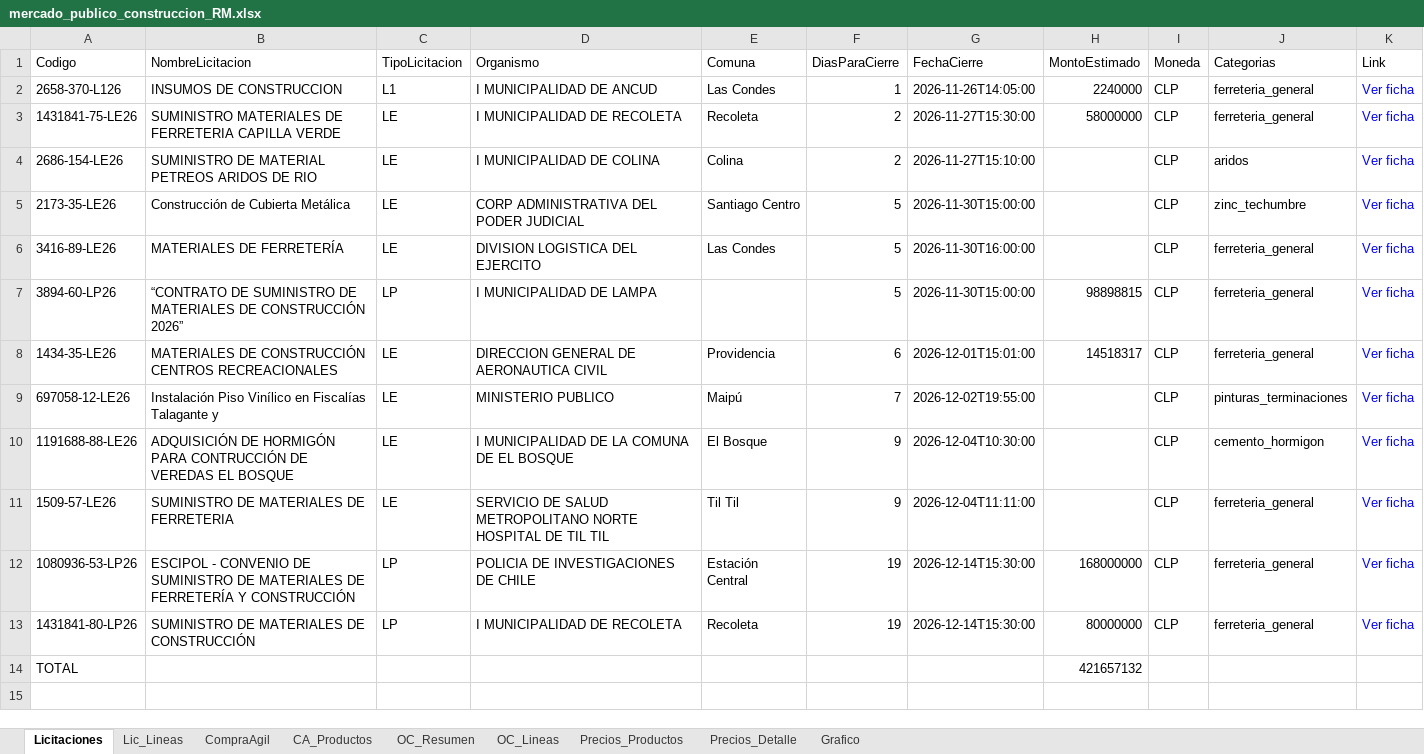
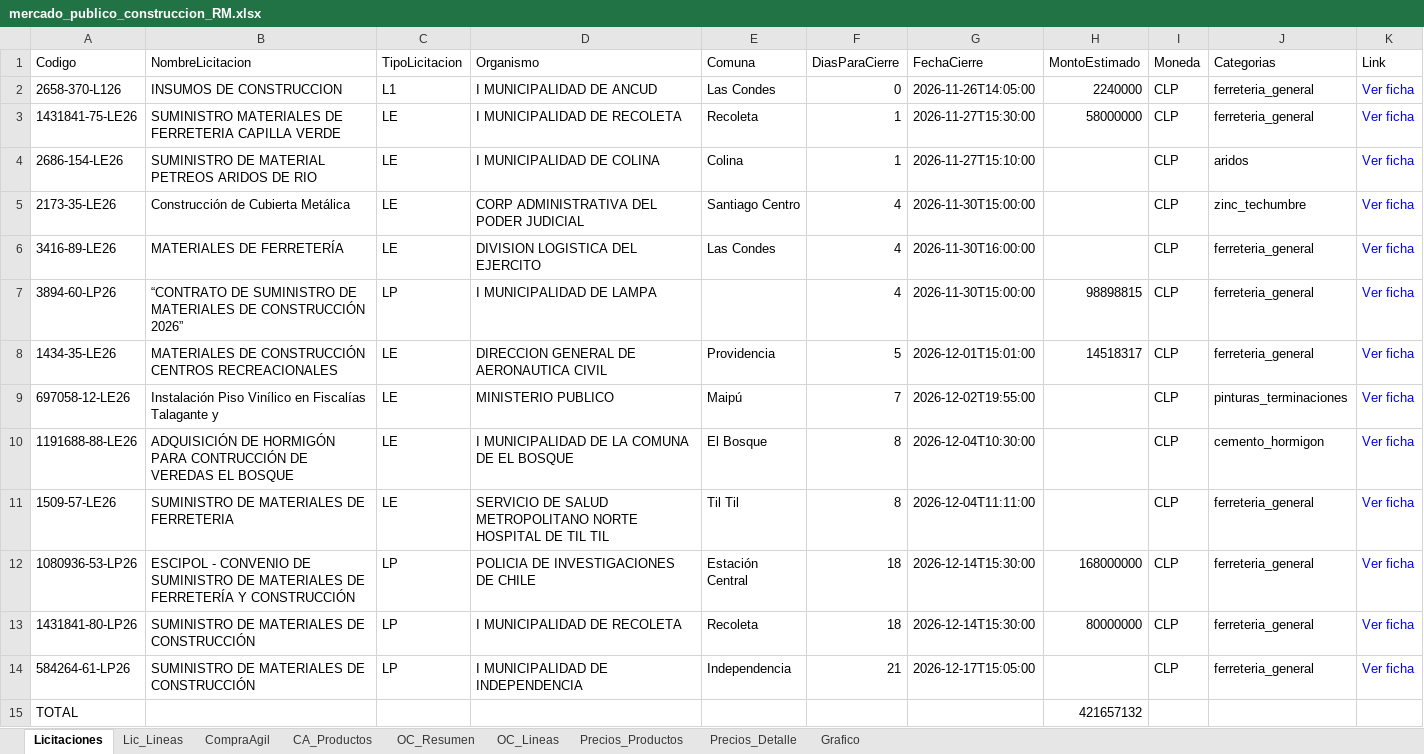
Before and after one commit to tchavarri/monitor-mercado-publico, an Excel workbook: docs/mercado_publico_construccion_RM.xlsx, sheet Licitaciones, drawn as a sheet; values as stored, in another font and other column widths than the file's, no borders; the diff names each change by its address in the sheet, - before the commit and + after, or states it on an @@ line.

```diff
--- a/docs/mercado_publico_construccion_RM.xlsx (sheet Licitaciones)
+++ b/docs/mercado_publico_construccion_RM.xlsx (sheet Licitaciones)
-F2 (DiasParaCierre): 1
+F2 (DiasParaCierre): 0
-F3:F4 (DiasParaCierre): 2
+F3:F4 (DiasParaCierre): 1
-F5:F7 (DiasParaCierre): 5
+F5:F7 (DiasParaCierre): 4
-F8 (DiasParaCierre): 6
+F8 (DiasParaCierre): 5
-F10:F11 (DiasParaCierre): 9
+F10:F11 (DiasParaCierre): 8
-F12:F13 (DiasParaCierre): 19
+F12:F13 (DiasParaCierre): 18
+row 14: 584264-61-LP26 | SUMINISTRO DE MATERIALES DE CONSTRUCCIÓN | LP | I MUNICIPALIDAD DE INDEPENDENCIA | Independencia | 21 | 2026-12-17T15:05:00 |  | CLP | ferreteria_general | Ver ficha
```
Also changed, not shown: sheet OC_Lineas, sheet CA_Productos, sheet OC_Resumen, sheet CompraAgil, sheet Lic_Lineas, charts or pictures, 3 other files.
